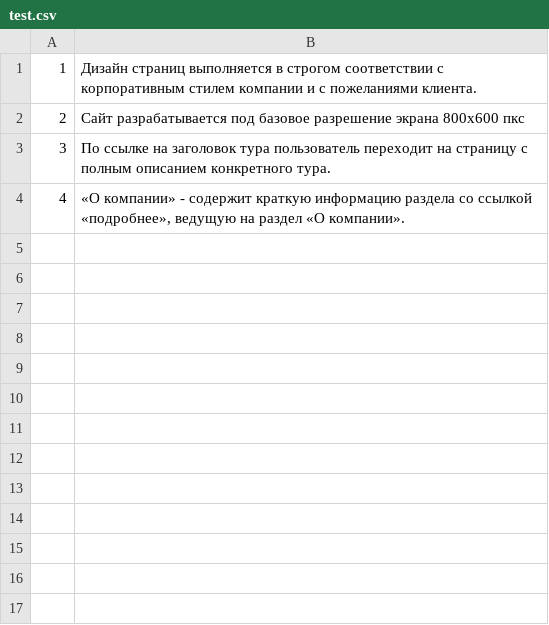
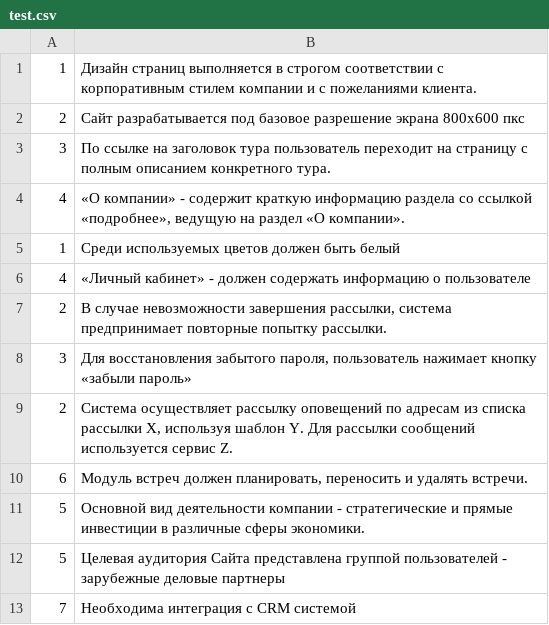
Before and after one commit to CaP4iK/cretes, a CSV file: test.csv, drawn as a sheet.

```diff
--- a/test.csv
+++ b/test.csv
@@ -4 +4,10 @@
 "4", "«О компании» - содержит краткую информацию раздела со ссылкой «подробнее», ведущую на раздел «О компании»."
+"1", "Среди используемых цветов должен быть белый"
+"4", "«Личный кабинет» - должен содержать информацию о пользователе"
+"2", "В случае невозможности завершения рассылки, система предпринимает повторные попытку рассылки."
+"3", "Для восстановления забытого пароля, пользователь нажимает кнопку «забыли пароль»"
+"2", "Система осуществляет рассылку оповещений по адресам из списка рассылки X, используя шаблон Y. Для рассылки сообщений используется сервис Z."
+"6", "Модуль встреч должен планировать, переносить и удалять встречи."
+"5", "Основной вид деятельности компании - стратегические и прямые инвестиции в различные сферы экономики."
+"5", "Целевая аудитория Сайта представлена группой пользователей - зарубежные деловые партнеры"
+"7", "Необходима интеграция с CRM системой"
```
Also changed, not shown: dataset.csv, 1 other file.
